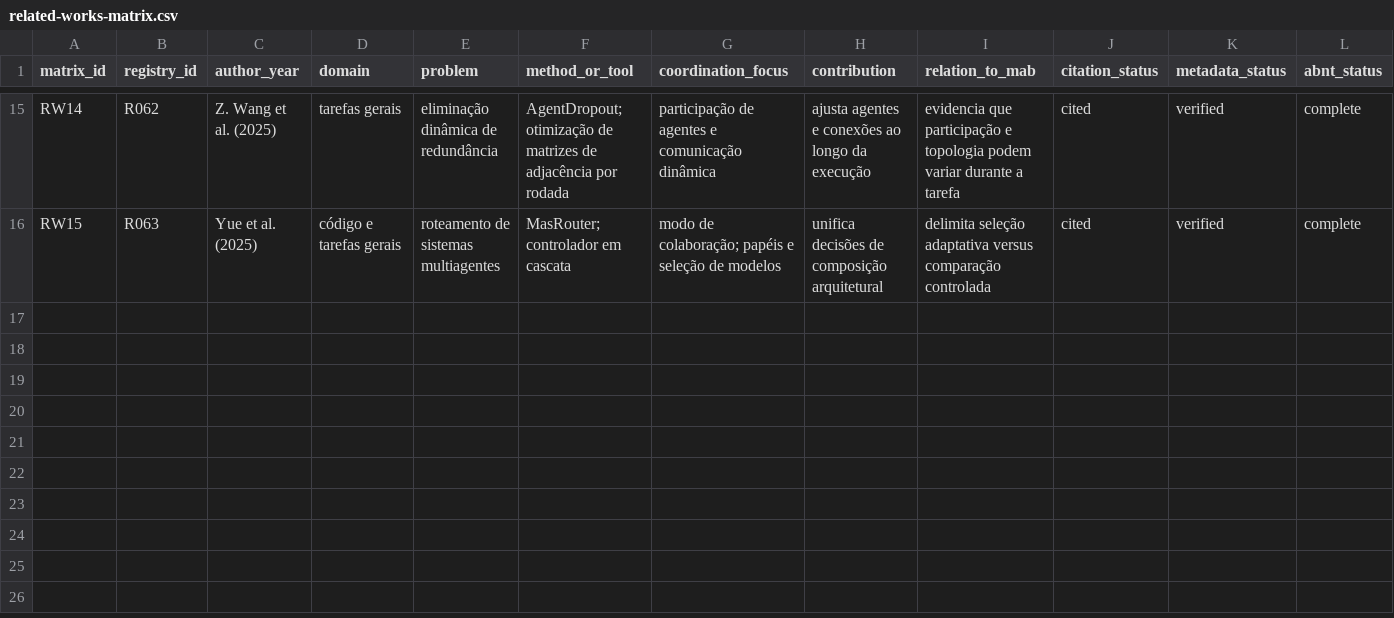
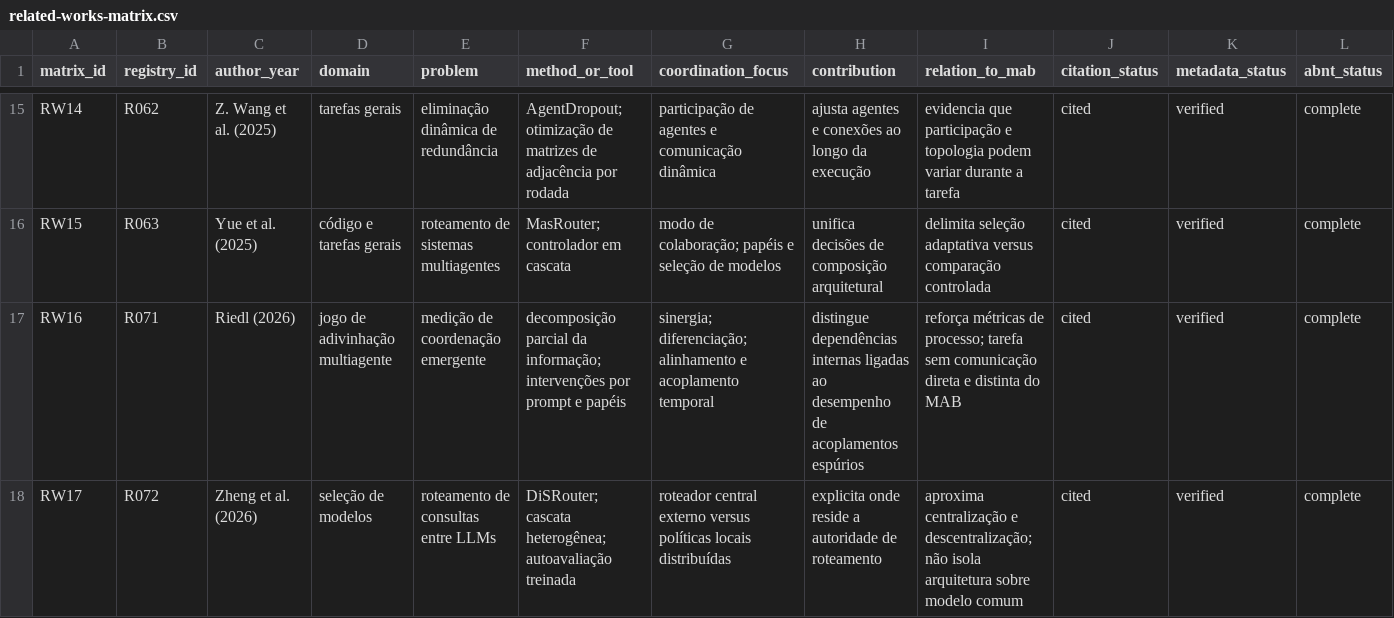
Before and after one commit to KaiqueGovani/multi-agent-bench, a CSV file: docs/tcc/references/related-works-matrix.csv, drawn as a sheet; only a part is shown, gaps mark what is left out; rows hold the shown columns only; the diff names each change by its address in the sheet, - before the commit and + after, or states it on an @@ line.

```diff
--- a/docs/tcc/references/related-works-matrix.csv
+++ b/docs/tcc/references/related-works-matrix.csv
+row 17: RW16 | R071 | Riedl (2026) | jogo de adivinhação multiagente | medição de coordenação emergente | decomposição parcial da informação; intervenções por prompt e papéis | sinergia; diferenciação; alinhamento e acoplamento temporal | distingue dependências internas ligadas ao desempenho de acoplamentos espúrios | reforça métricas de processo; tarefa sem comunicação direta e distinta do MAB | cited | verified | complete
+row 18: RW17 | R072 | Zheng et al. (2026) | seleção de modelos | roteamento de consultas entre LLMs | DiSRouter; cascata heterogênea; autoavaliação treinada | roteador central externo versus políticas locais distribuídas | explicita onde reside a autoridade de roteamento | aproxima centralização e descentralização; não isola arquitetura sobre modelo comum | cited | verified | complete
```
Also changed, not shown: docs/tcc/references/registry.csv, 5 other files.
